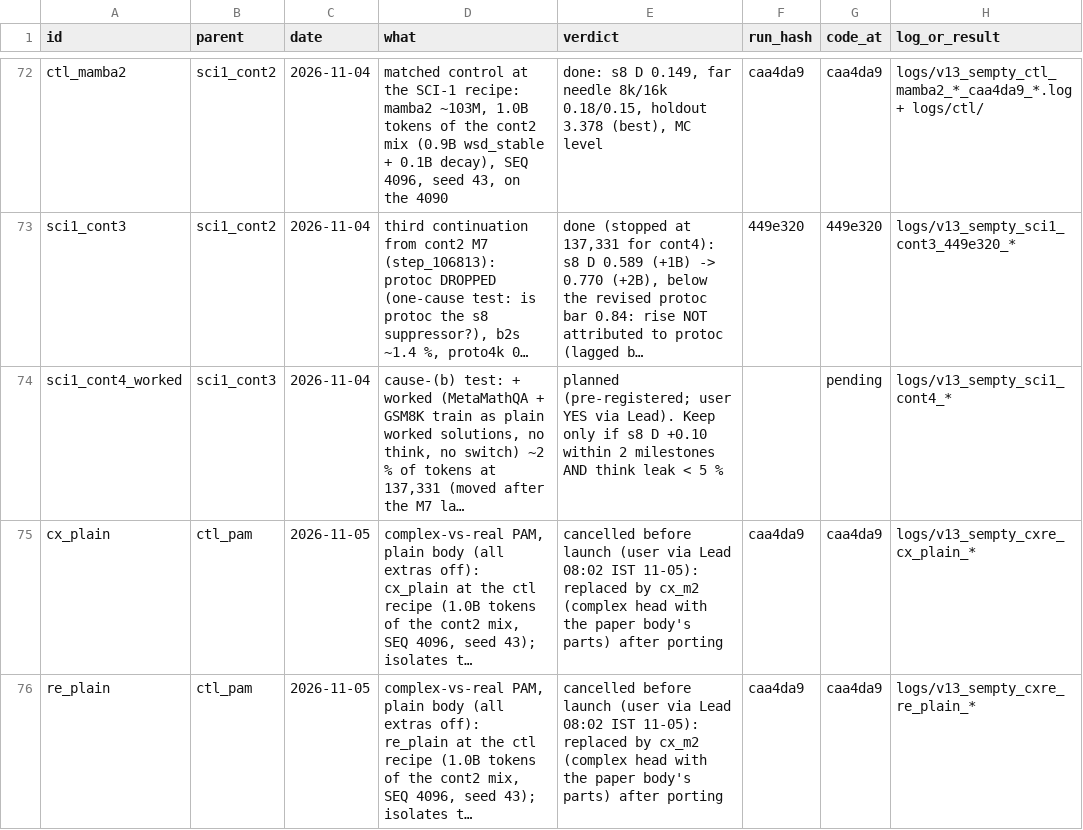
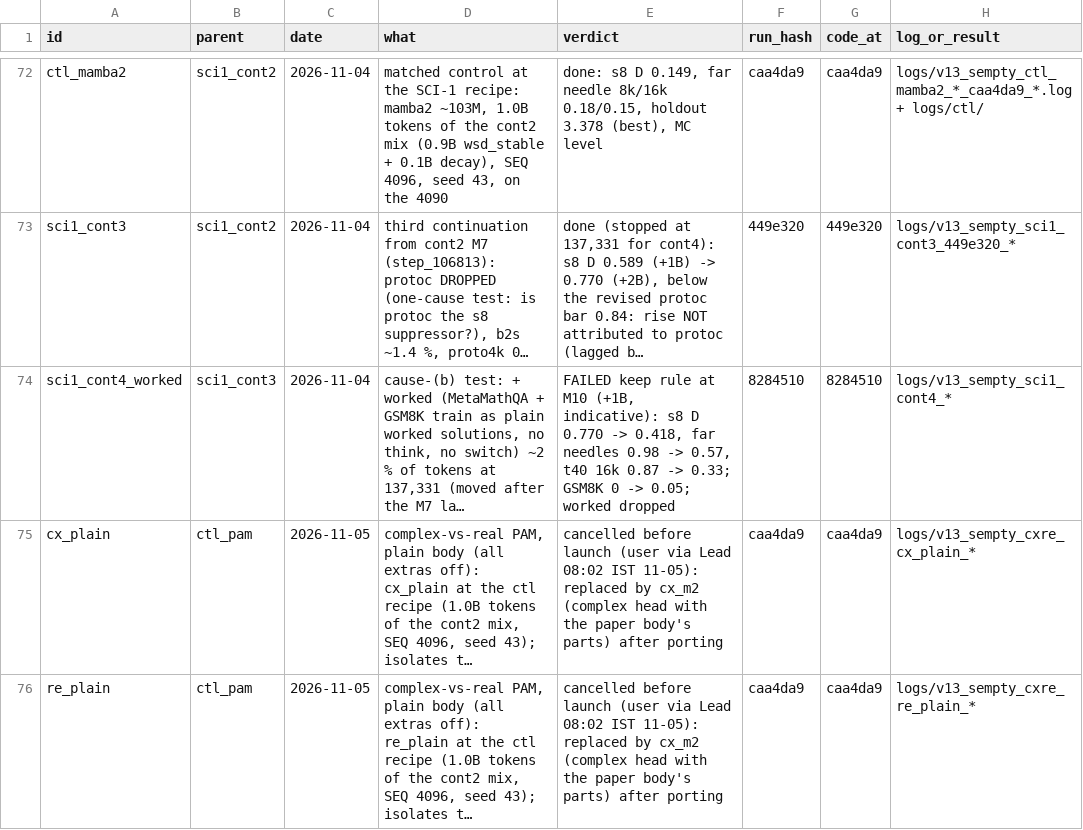
Before and after one commit to gowrav-vishwakarma/qllm2, a TSV file: v13_sempty/EXPERIMENT_LINEAGE.tsv, drawn as a sheet; only a part is shown, gaps mark what is left out; long unchanged cells end in …; the diff names each change by its address in the sheet, - before the commit and + after, or states it on an @@ line.

Commit message:
SCI-1 M10 (10.0B, cont4 +1B worked): s8 D 0.770 -> 0.418, far needles 0.98 -> 0.57, t40 16k 0.87 -> 0.33; worked fails its keep rule (docs + results)

```diff
--- a/v13_sempty/EXPERIMENT_LINEAGE.tsv
+++ b/v13_sempty/EXPERIMENT_LINEAGE.tsv
-E74 (verdict): planned (pre-registered; user YES via Lead). Keep only if s8 D +0.10 within 2 milestones AND think leak < 5 %
+E74 (verdict): FAILED keep rule at M10 (+1B, indicative): s8 D 0.770 -> 0.418, far needles 0.98 -> 0.57, t40 16k 0.87 -> 0.33; GSM8K 0 -> 0.05; worked dropped
-F74 (run_hash): (empty)
+F74 (run_hash): 8284510
-G74 (code_at): pending
+G74 (code_at): 8284510
```
Also changed, not shown: 12 other files.
